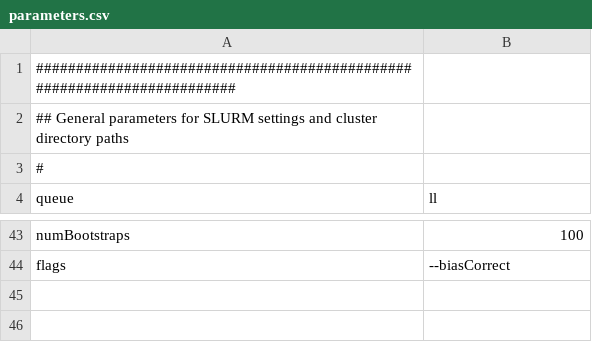
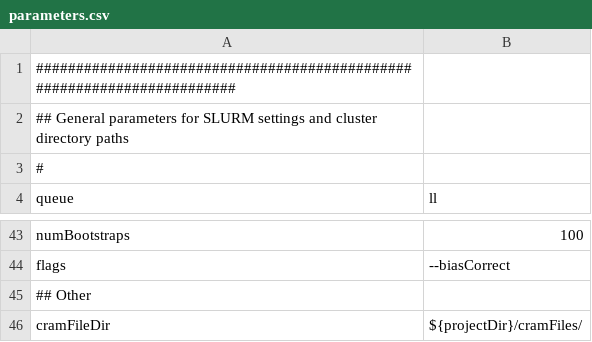
Before and after one commit to molgenis/molgenis-pipelines, a CSV file: compute5/Public_RNA-seq_quantification/parameter_files/parameters.csv, drawn as a sheet; only a part is shown, gaps mark what is left out.

Commit message:
add cramFileDir to parameters file

```diff
--- a/compute5/Public_RNA-seq_quantification/parameter_files/parameters.csv
+++ b/compute5/Public_RNA-seq_quantification/parameter_files/parameters.csv
@@ -44 +44,3 @@ numBootstraps,100
 flags,--biasCorrect
+## Other
+cramFileDir,${projectDir}/cramFiles/
```
